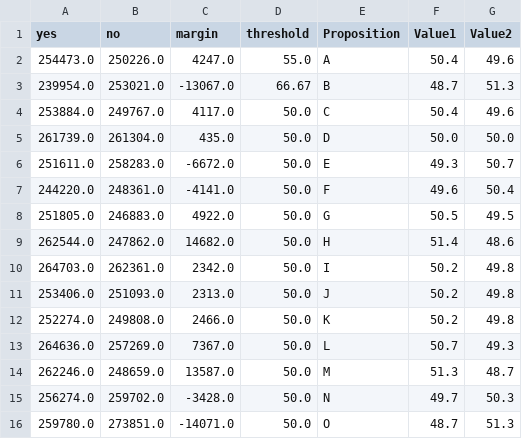
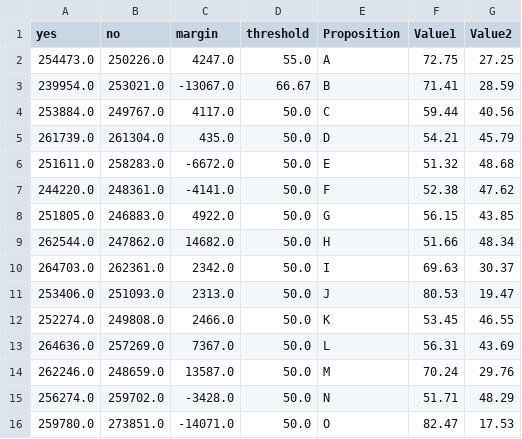
Before and after one commit to MissionLocal/2024-election, a CSV file: docs/ballots-results/data.csv, drawn as a sheet.

Commit message:
results updated

```diff
--- a/docs/ballots-results/data.csv
+++ b/docs/ballots-results/data.csv
@@ -1,16 +1,16 @@
 yes,no,margin,threshold,Proposition,Value1,Value2
-254473.0,250226.0,4247.0,55.0,A,50.4,49.6
-239954.0,253021.0,-13067.0,66.67,B,48.7,51.3
-253884.0,249767.0,4117.0,50.0,C,50.4,49.6
-261739.0,261304.0,435.0,50.0,D,50.0,50.0
-251611.0,258283.0,-6672.0,50.0,E,49.3,50.7
-244220.0,248361.0,-4141.0,50.0,F,49.6,50.4
-251805.0,246883.0,4922.0,50.0,G,50.5,49.5
-262544.0,247862.0,14682.0,50.0,H,51.4,48.6
-264703.0,262361.0,2342.0,50.0,I,50.2,49.8
-253406.0,251093.0,2313.0,50.0,J,50.2,49.8
-252274.0,249808.0,2466.0,50.0,K,50.2,49.8
-264636.0,257269.0,7367.0,50.0,L,50.7,49.3
-262246.0,248659.0,13587.0,50.0,M,51.3,48.7
-256274.0,259702.0,-3428.0,50.0,N,49.7,50.3
-259780.0,273851.0,-14071.0,50.0,O,48.7,51.3
+254473.0,250226.0,4247.0,55.0,A,72.75,27.25
+239954.0,253021.0,-13067.0,66.67,B,71.41,28.59
+253884.0,249767.0,4117.0,50.0,C,59.44,40.56
+261739.0,261304.0,435.0,50.0,D,54.21,45.79
+251611.0,258283.0,-6672.0,50.0,E,51.32,48.68
+244220.0,248361.0,-4141.0,50.0,F,52.38,47.62
+251805.0,246883.0,4922.0,50.0,G,56.15,43.85
+262544.0,247862.0,14682.0,50.0,H,51.66,48.34
+264703.0,262361.0,2342.0,50.0,I,69.63,30.37
+253406.0,251093.0,2313.0,50.0,J,80.53,19.47
+252274.0,249808.0,2466.0,50.0,K,53.45,46.55
+264636.0,257269.0,7367.0,50.0,L,56.31,43.69
+262246.0,248659.0,13587.0,50.0,M,70.24,29.76
+256274.0,259702.0,-3428.0,50.0,N,51.71,48.29
+259780.0,273851.0,-14071.0,50.0,O,82.47,17.53
```
Also changed, not shown: 1 other file.
